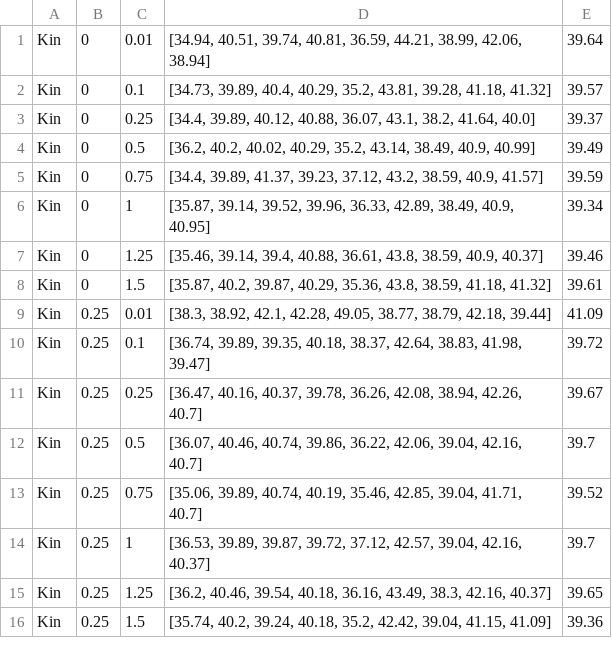
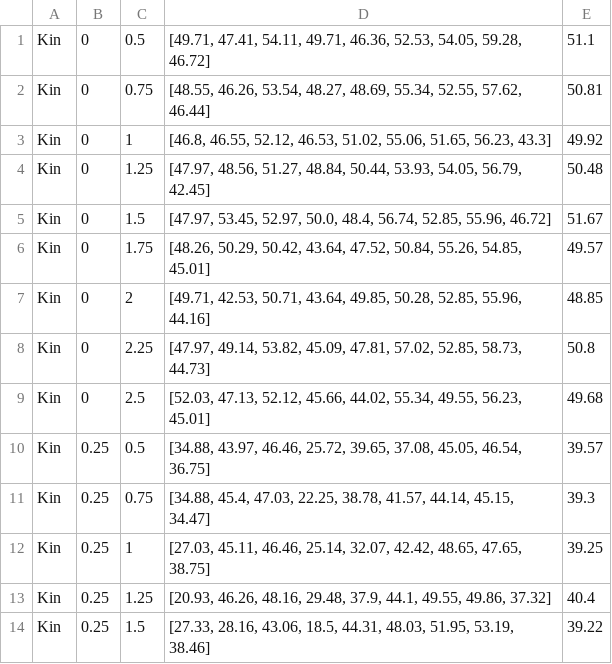
Before and after one commit to JayroMartinez/ObjectRecognition, a CSV file: PyCode/AllPython/results/Raw/accuracy/ep_alternative_raw_suj_results.csv, drawn as a sheet; only a part is shown; the diff covers the shown part only.

```diff
--- a/PyCode/AllPython/results/Raw/accuracy/ep_alternative_raw_suj_results.csv
+++ b/PyCode/AllPython/results/Raw/accuracy/ep_alternative_raw_suj_results.csv
@@ -1,16 +1,14 @@
-Kin,0,0.01,"[34.94, 40.51, 39.74, 40.81, 36.59, 44.21, 38.99, 42.06, 38.94]",39.64
-Kin,0,0.1,"[34.73, 39.89, 40.4, 40.29, 35.2, 43.81, 39.28, 41.18, 41.32]",39.57
-Kin,0,0.25,"[34.4, 39.89, 40.12, 40.88, 36.07, 43.1, 38.2, 41.64, 40.0]",39.37
-Kin,0,0.5,"[36.2, 40.2, 40.02, 40.29, 35.2, 43.14, 38.49, 40.9, 40.99]",39.49
-Kin,0,0.75,"[34.4, 39.89, 41.37, 39.23, 37.12, 43.2, 38.59, 40.9, 41.57]",39.59
-Kin,0,1,"[35.87, 39.14, 39.52, 39.96, 36.33, 42.89, 38.49, 40.9, 40.95]",39.34
-Kin,0,1.25,"[35.46, 39.14, 39.4, 40.88, 36.61, 43.8, 38.59, 40.9, 40.37]",39.46
-Kin,0,1.5,"[35.87, 40.2, 39.87, 40.29, 35.36, 43.8, 38.59, 41.18, 41.32]",39.61
-Kin,0.25,0.01,"[38.3, 38.92, 42.1, 42.28, 49.05, 38.77, 38.79, 42.18, 39.44]",41.09
-Kin,0.25,0.1,"[36.74, 39.89, 39.35, 40.18, 38.37, 42.64, 38.83, 41.98, 39.47]",39.72
-Kin,0.25,0.25,"[36.47, 40.16, 40.37, 39.78, 36.26, 42.08, 38.94, 42.26, 40.7]",39.67
-Kin,0.25,0.5,"[36.07, 40.46, 40.74, 39.86, 36.22, 42.06, 39.04, 42.16, 40.7]",39.7
-Kin,0.25,0.75,"[35.06, 39.89, 40.74, 40.19, 35.46, 42.85, 39.04, 41.71, 40.7]",39.52
-Kin,0.25,1,"[36.53, 39.89, 39.87, 39.72, 37.12, 42.57, 39.04, 42.16, 40.37]",39.7
-Kin,0.25,1.25,"[36.2, 40.46, 39.54, 40.18, 36.16, 43.49, 38.3, 42.16, 40.37]",39.65
-Kin,0.25,1.5,"[35.74, 40.2, 39.24, 40.18, 35.2, 42.42, 39.04, 41.15, 41.09]",39.36
+Kin,0,0.5,"[49.71, 47.41, 54.11, 49.71, 46.36, 52.53, 54.05, 59.28, 46.72]",51.1
+Kin,0,0.75,"[48.55, 46.26, 53.54, 48.27, 48.69, 55.34, 52.55, 57.62, 46.44]",50.81
+Kin,0,1,"[46.8, 46.55, 52.12, 46.53, 51.02, 55.06, 51.65, 56.23, 43.3]",49.92
+Kin,0,1.25,"[47.97, 48.56, 51.27, 48.84, 50.44, 53.93, 54.05, 56.79, 42.45]",50.48
+Kin,0,1.5,"[47.97, 53.45, 52.97, 50.0, 48.4, 56.74, 52.85, 55.96, 46.72]",51.67
+Kin,0,1.75,"[48.26, 50.29, 50.42, 43.64, 47.52, 50.84, 55.26, 54.85, 45.01]",49.57
+Kin,0,2,"[49.71, 42.53, 50.71, 43.64, 49.85, 50.28, 52.85, 55.96, 44.16]",48.85
+Kin,0,2.25,"[47.97, 49.14, 53.82, 45.09, 47.81, 57.02, 52.85, 58.73, 44.73]",50.8
+Kin,0,2.5,"[52.03, 47.13, 52.12, 45.66, 44.02, 55.34, 49.55, 56.23, 45.01]",49.68
+Kin,0.25,0.5,"[34.88, 43.97, 46.46, 25.72, 39.65, 37.08, 45.05, 46.54, 36.75]",39.57
+Kin,0.25,0.75,"[34.88, 45.4, 47.03, 22.25, 38.78, 41.57, 44.14, 45.15, 34.47]",39.3
+Kin,0.25,1,"[27.03, 45.11, 46.46, 25.14, 32.07, 42.42, 48.65, 47.65, 38.75]",39.25
+Kin,0.25,1.25,"[20.93, 46.26, 48.16, 29.48, 37.9, 44.1, 49.55, 49.86, 37.32]",40.4
+Kin,0.25,1.5,"[27.33, 28.16, 43.06, 18.5, 44.31, 48.03, 51.95, 53.19, 38.46]",39.22
```
Also changed, not shown: 10 added rows, 3 removed rows and 54 edited cells elsewhere in this file, PyCode/AllPython/results/Raw/accuracy/ep_alternative_raw_results.csv, 7 other files.
